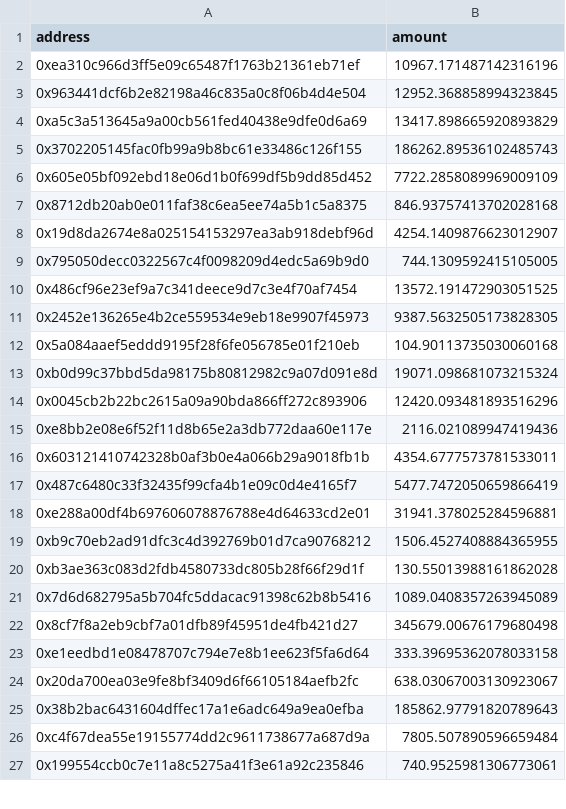
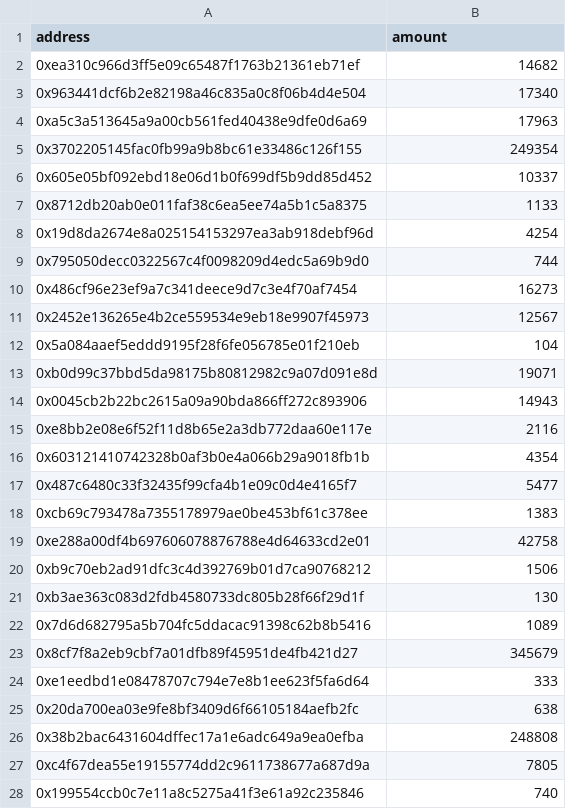
Before and after one commit to farther-fc/FARTHER, a CSV file: packages/backend/airdrops/production/liquidity-2024-08-28T00:00:00.000Z.csv, drawn as a sheet; only a part is shown; the diff covers the shown part only.

```diff
--- a/packages/backend/airdrops/production/liquidity-2024-08-28T00:00:00.000Z.csv
+++ b/packages/backend/airdrops/production/liquidity-2024-08-28T00:00:00.000Z.csv
@@ -1,27 +1,28 @@
 address,amount
-0xea310c966d3ff5e09c65487f1763b21361eb71ef,10967.171487142316196
-0x963441dcf6b2e82198a46c835a0c8f06b4d4e504,12952.368858994323845
-0xa5c3a513645a9a00cb561fed40438e9dfe0d6a69,13417.898665920893829
-0x3702205145fac0fb99a9b8bc61e33486c126f155,186262.89536102485743
-0x605e05bf092ebd18e06d1b0f699df5b9dd85d452,7722.2858089969009109
-0x8712db20ab0e011faf38c6ea5ee74a5b1c5a8375,846.93757413702028168
-0x19d8da2674e8a025154153297ea3ab918debf96d,4254.1409876623012907
-0x795050decc0322567c4f0098209d4edc5a69b9d0,744.1309592415105005
-0x486cf96e23ef9a7c341deece9d7c3e4f70af7454,13572.191472903051525
-0x2452e136265e4b2ce559534e9eb18e9907f45973,9387.5632505173828305
-0x5a084aaef5eddd9195f28f6fe056785e01f210eb,104.90113735030060168
-0xb0d99c37bbd5da98175b80812982c9a07d091e8d,19071.098681073215324
-0x0045cb2b22bc2615a09a90bda866ff272c893906,12420.093481893516296
-0xe8bb2e08e6f52f11d8b65e2a3db772daa60e117e,2116.021089947419436
-0x603121410742328b0af3b0e4a066b29a9018fb1b,4354.6777573781533011
-0x487c6480c33f32435f99cfa4b1e09c0d4e4165f7,5477.7472050659866419
-0xe288a00df4b697606078876788e4d64633cd2e01,31941.378025284596881
-0xb9c70eb2ad91dfc3c4d392769b01d7ca90768212,1506.4527408884365955
-0xb3ae363c083d2fdb4580733dc805b28f66f29d1f,130.55013988161862028
-0x7d6d682795a5b704fc5ddacac91398c62b8b5416,1089.0408357263945089
-0x8cf7f8a2eb9cbf7a01dfb89f45951de4fb421d27,345679.00676179680498
-0xe1eedbd1e08478707c794e7e8b1ee623f5fa6d64,333.39695362078033158
-0x20da700ea03e9fe8bf3409d6f66105184aefb2fc,638.03067003130923067
-0x38b2bac6431604dffec17a1e6adc649a9ea0efba,185862.97791820789643
-0xc4f67dea55e19155774dd2c9611738677a687d9a,7805.507890596659484
-0x199554ccb0c7e11a8c5275a41f3e61a92c235846,740.9525981306773061
+0xea310c966d3ff5e09c65487f1763b21361eb71ef,14682
+0x963441dcf6b2e82198a46c835a0c8f06b4d4e504,17340
+0xa5c3a513645a9a00cb561fed40438e9dfe0d6a69,17963
+0x3702205145fac0fb99a9b8bc61e33486c126f155,249354
+0x605e05bf092ebd18e06d1b0f699df5b9dd85d452,10337
+0x8712db20ab0e011faf38c6ea5ee74a5b1c5a8375,1133
+0x19d8da2674e8a025154153297ea3ab918debf96d,4254
+0x795050decc0322567c4f0098209d4edc5a69b9d0,744
+0x486cf96e23ef9a7c341deece9d7c3e4f70af7454,16273
+0x2452e136265e4b2ce559534e9eb18e9907f45973,12567
+0x5a084aaef5eddd9195f28f6fe056785e01f210eb,104
+0xb0d99c37bbd5da98175b80812982c9a07d091e8d,19071
+0x0045cb2b22bc2615a09a90bda866ff272c893906,14943
+0xe8bb2e08e6f52f11d8b65e2a3db772daa60e117e,2116
+0x603121410742328b0af3b0e4a066b29a9018fb1b,4354
+0x487c6480c33f32435f99cfa4b1e09c0d4e4165f7,5477
+0xcb69c793478a7355178979ae0be453bf61c378ee,1383
+0xe288a00df4b697606078876788e4d64633cd2e01,42758
+0xb9c70eb2ad91dfc3c4d392769b01d7ca90768212,1506
+0xb3ae363c083d2fdb4580733dc805b28f66f29d1f,130
+0x7d6d682795a5b704fc5ddacac91398c62b8b5416,1089
+0x8cf7f8a2eb9cbf7a01dfb89f45951de4fb421d27,345679
+0xe1eedbd1e08478707c794e7e8b1ee623f5fa6d64,333
+0x20da700ea03e9fe8bf3409d6f66105184aefb2fc,638
+0x38b2bac6431604dffec17a1e6adc649a9ea0efba,248808
+0xc4f67dea55e19155774dd2c9611738677a687d9a,7805
+0x199554ccb0c7e11a8c5275a41f3e61a92c235846,740
```
Also changed, not shown: 1 removed row and 2 edited cells elsewhere in this file, 4 other files.
